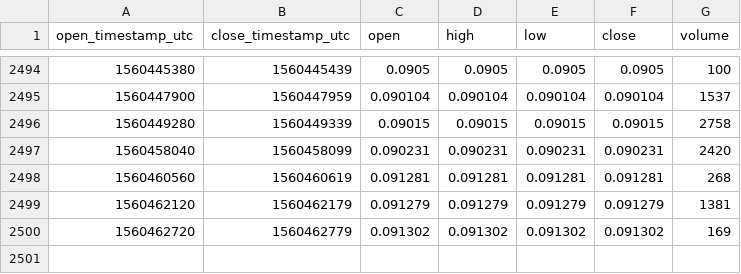
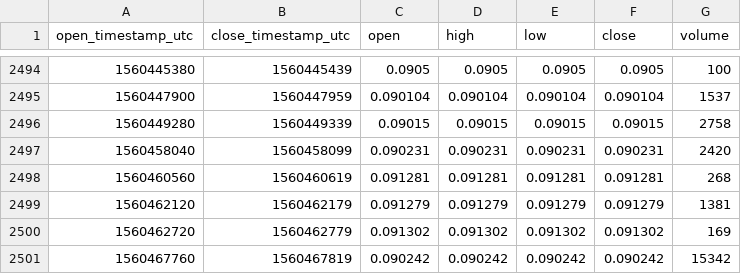
Before and after one commit to cryptobigbro/coinbasepro-CVC-USDC, a CSV file: coinbasepro-CVC-USDC-1m.csv, drawn as a sheet; only a part is shown, gaps mark what is left out.

Commit message:
Update OHLCV data.

```diff
--- a/coinbasepro-CVC-USDC-1m.csv
+++ b/coinbasepro-CVC-USDC-1m.csv
@@ -2500 +2500,2 @@ open_timestamp_utc,close_timestamp_utc,open,high,low,close,volume
 1560462720,1560462779,0.091302,0.091302,0.091302,0.091302,169
+1560467760,1560467819,0.090242,0.090242,0.090242,0.090242,15342
```
Also changed, not shown: coinbasepro-CVC-USDC-1d.csv.
